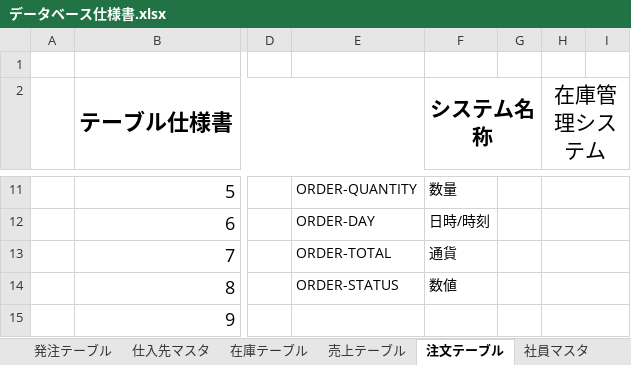
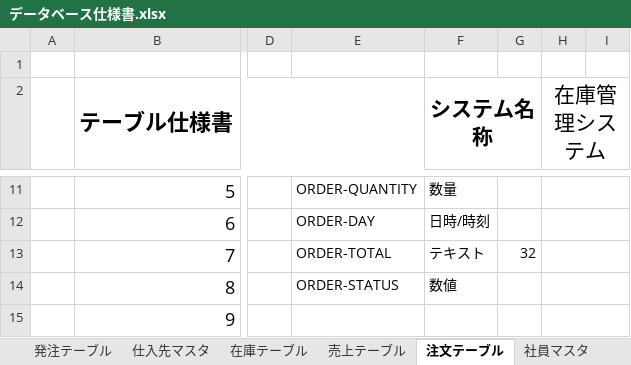
Before and after one commit to Yamanin3/system-devel, an Excel workbook: 提出ドキュメント/データベース仕様書.xlsx, sheet 注文テーブル, drawn as a sheet; only a part is shown, gaps mark what is left out; values as stored, in another font and other column widths than the file's, no borders; the diff names each change by its address in the sheet, - before the commit and + after, or states it on an @@ line.

```diff
--- a/提出ドキュメント/データベース仕様書.xlsx (sheet 注文テーブル)
+++ b/提出ドキュメント/データベース仕様書.xlsx (sheet 注文テーブル)
-F13 (システム名称): 通貨
+F13 (システム名称): テキスト
-G13: (empty)
+G13: 32
```
Also changed, not shown: sheet 商品マスタ, 2 other files.
